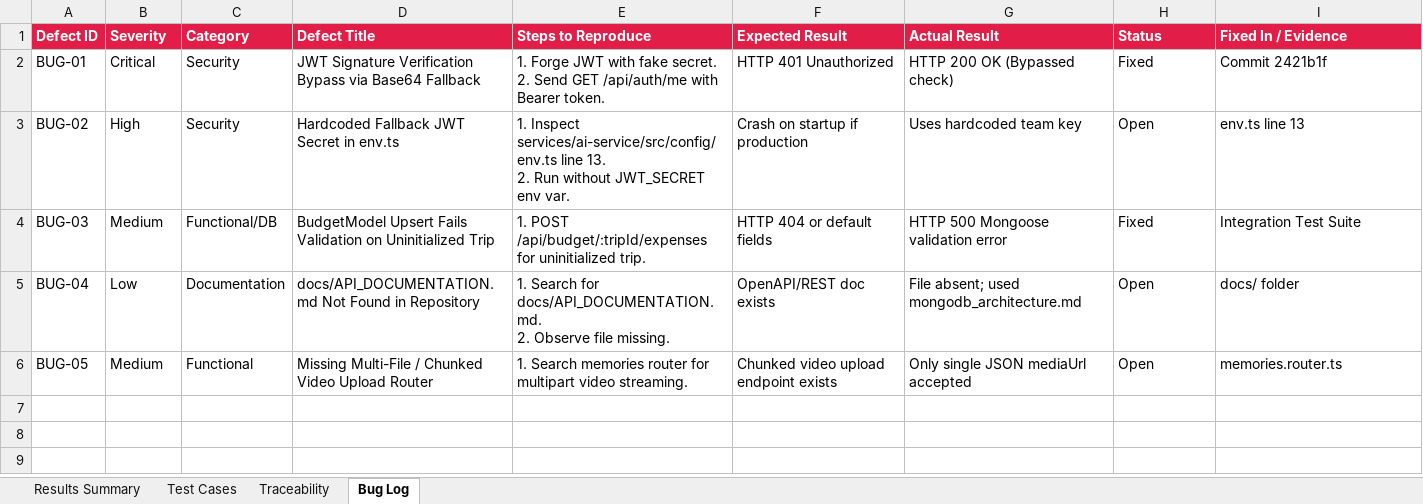
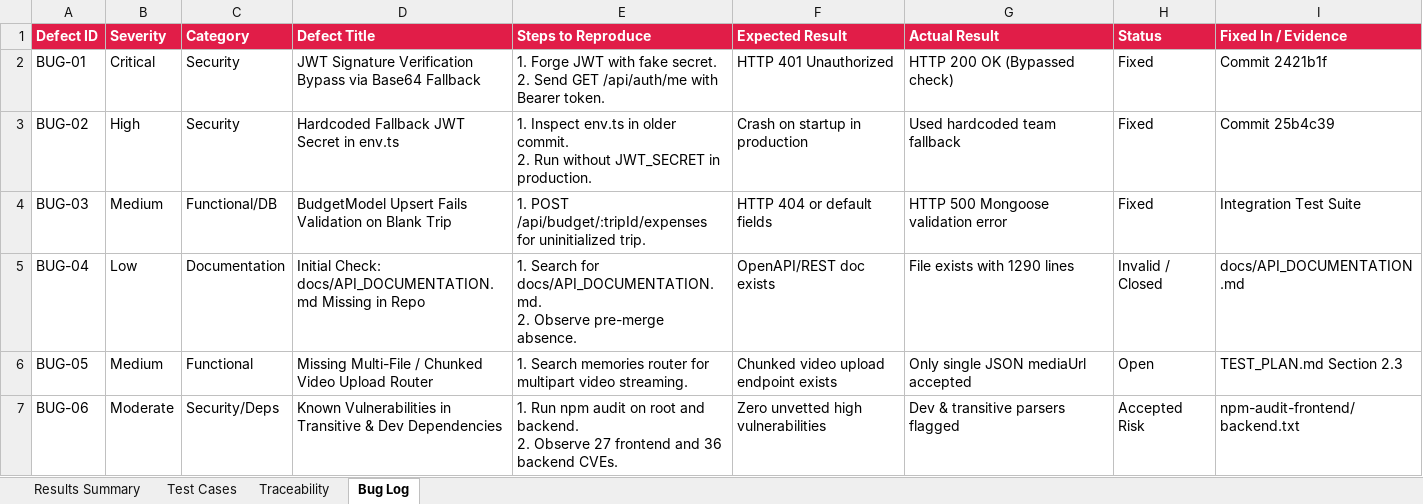
Before and after one commit to DiyaShah25/Voyana, an Excel workbook: docs/testing/submission/Voyana_Test_Cases.xlsx, sheet Bug Log, drawn as a sheet; values as stored, in another font and other column widths than the file's, no borders; ↵ is a line break in a cell; the diff names each change by its address in the sheet, - before the commit and + after, or states it on an @@ line.

Commit message:
fix(testing): align performance timing metrics with evidence, update bug log for BUG-02/BUG-04/BUG-06

```diff
--- a/docs/testing/submission/Voyana_Test_Cases.xlsx (sheet Bug Log)
+++ b/docs/testing/submission/Voyana_Test_Cases.xlsx (sheet Bug Log)
-E3 (Steps to Reproduce): 1. Inspect services/ai-service/src/config/env.ts line 13. ↵ 2. Run without JWT_SECRET env var.
+E3 (Steps to Reproduce): 1. Inspect env.ts in older commit. ↵ 2. Run without JWT_SECRET in production.
-F3 (Expected Result): Crash on startup if production
+F3 (Expected Result): Crash on startup in production
-G3 (Actual Result): Uses hardcoded team key
+G3 (Actual Result): Used hardcoded team fallback
-H3 (Status): Open
+H3 (Status): Fixed
-I3 (Fixed In / Evidence): env.ts line 13
+I3 (Fixed In / Evidence): Commit 25b4c39
-D4 (Defect Title): …Validation on Uninitialized Trip
+D4 (Defect Title): …Validation on Blank Trip
-D5 (Defect Title): docs/API_DOCUMENTATION.md Not Found in Repository
+D5 (Defect Title): Initial Check: docs/API_DOCUMENTATION.md Missing in Repo
-E5 (Steps to Reproduce): …2. Observe file missing.
+E5 (Steps to Reproduce): …2. Observe pre-merge absence.
-G5 (Actual Result): File absent; used mongodb_architecture.md
+G5 (Actual Result): File exists with 1290 lines
-H5 (Status): Open
+H5 (Status): Invalid / Closed
-I5 (Fixed In / Evidence): docs/ folder
+I5 (Fixed In / Evidence): docs/API_DOCUMENTATION.md
-I6 (Fixed In / Evidence): memories.router.ts
+I6 (Fixed In / Evidence): TEST_PLAN.md Section 2.3
+row 7: BUG-06 | Moderate | Security/Deps | Known Vulnerabilities in Transitive & Dev Dependencies | 1. Run npm audit on root and backend. ↵ 2. Observe 27 frontend and 36 backend CVEs. | Zero unvetted high vulnerabilities | Dev & transitive parsers flagged | Accepted Risk | npm-audit-frontend/backend.txt
```
Also changed, not shown: sheet Results Summary, sheet Test Cases, 13 other files.
